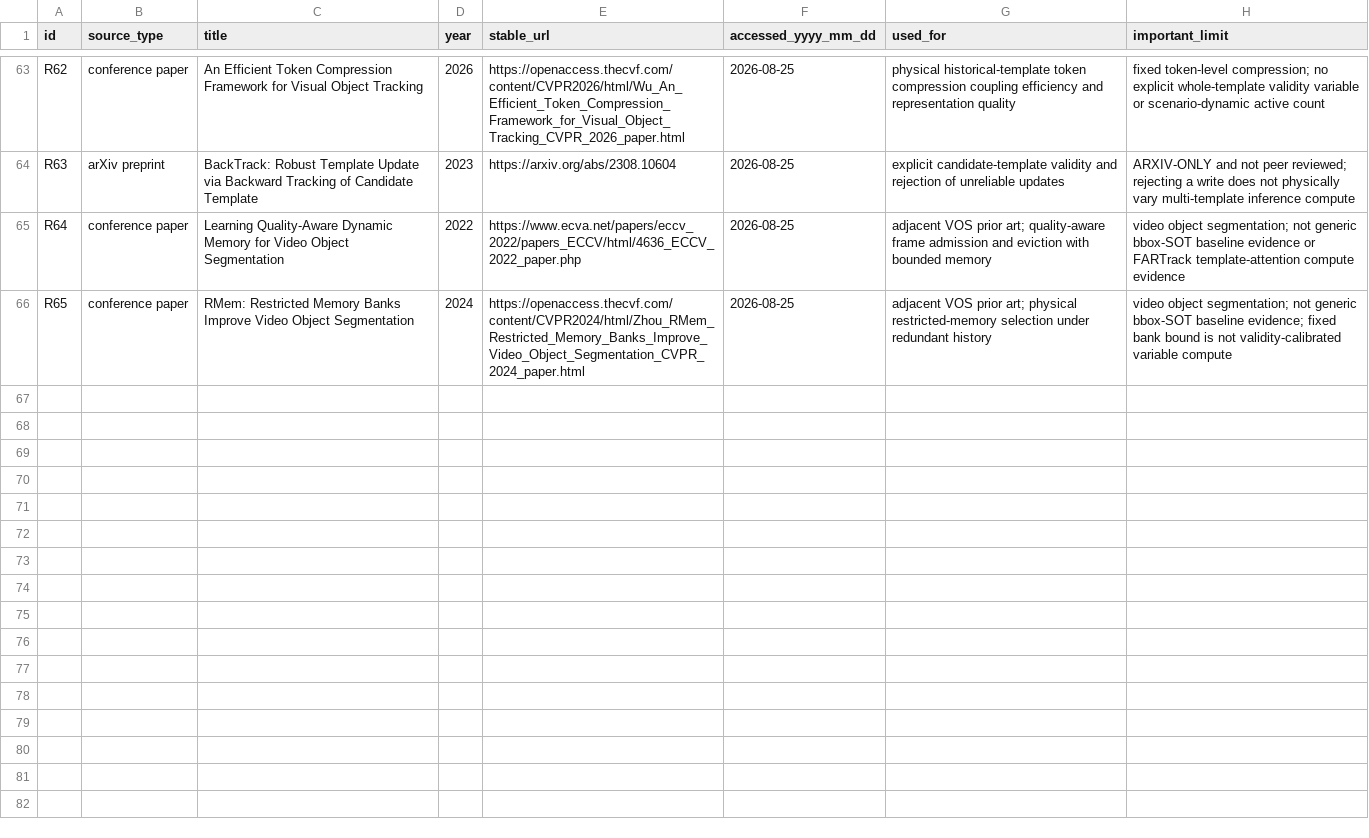
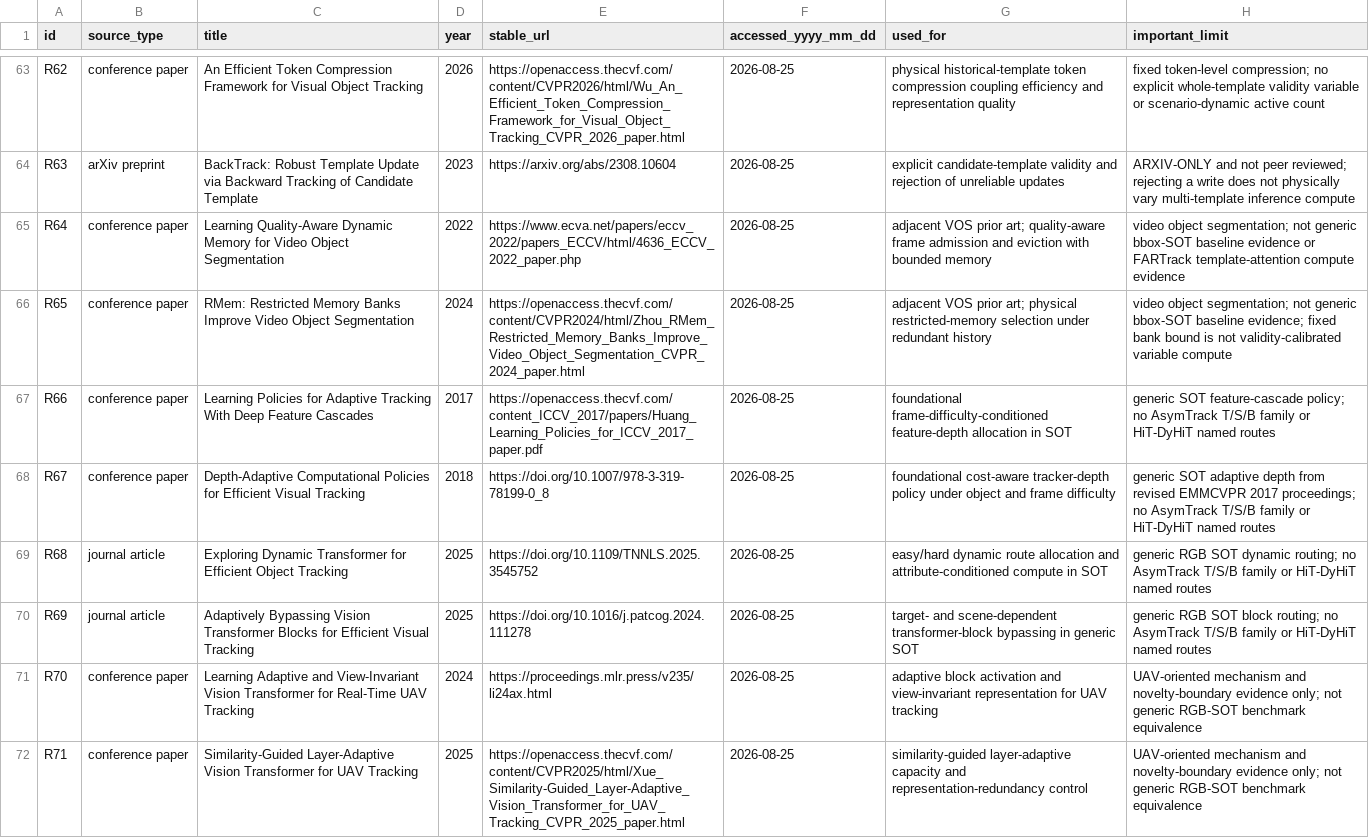
Before and after one commit to KayIsora/Q1_TrackingResearch, a CSV file: references/source_manifest.csv, drawn as a sheet; only a part is shown, gaps mark what is left out; the diff covers the shown part only.

Commit message:
Register HG6 N2 primary sources

```diff
--- a/references/source_manifest.csv
+++ b/references/source_manifest.csv
@@ -66 +66,7 @@ R64,conference paper,"Learning Quality-Aware Dynamic Memory for Video Object Seg
 R65,conference paper,"RMem: Restricted Memory Banks Improve Video Object Segmentation",2024,https://openaccess.thecvf.com/content/CVPR2024/html/Zhou_RMem_Restricted_Memory_Banks_Improve_Video_Object_Segmentation_CVPR_2024_paper.html,2026-08-25,"adjacent VOS prior art; physical restricted-memory selection under redundant history","video object segmentation; not generic bbox-SOT baseline evidence; fixed bank bound is not validity-calibrated variable compute"
+R66,conference paper,"Learning Policies for Adaptive Tracking With Deep Feature Cascades",2017,https://openaccess.thecvf.com/content_ICCV_2017/papers/Huang_Learning_Policies_for_ICCV_2017_paper.pdf,2026-08-25,"foundational frame-difficulty-conditioned feature-depth allocation in SOT","generic SOT feature-cascade policy; no AsymTrack T/S/B family or HiT-DyHiT named routes"
+R67,conference paper,"Depth-Adaptive Computational Policies for Efficient Visual Tracking",2018,https://doi.org/10.1007/978-3-319-78199-0_8,2026-08-25,"foundational cost-aware tracker-depth policy under object and frame difficulty","generic SOT adaptive depth from revised EMMCVPR 2017 proceedings; no AsymTrack T/S/B family or HiT-DyHiT named routes"
+R68,journal article,"Exploring Dynamic Transformer for Efficient Object Tracking",2025,https://doi.org/10.1109/TNNLS.2025.3545752,2026-08-25,"easy/hard dynamic route allocation and attribute-conditioned compute in SOT","generic RGB SOT dynamic routing; no AsymTrack T/S/B family or HiT-DyHiT named routes"
+R69,journal article,"Adaptively Bypassing Vision Transformer Blocks for Efficient Visual Tracking",2025,https://doi.org/10.1016/j.patcog.2024.111278,2026-08-25,"target- and scene-dependent transformer-block bypassing in generic SOT","generic RGB SOT block routing; no AsymTrack T/S/B family or HiT-DyHiT named routes"
+R70,conference paper,"Learning Adaptive and View-Invariant Vision Transformer for Real-Time UAV Tracking",2024,https://proceedings.mlr.press/v235/li24ax.html,2026-08-25,"adaptive block activation and view-invariant representation for UAV tracking","UAV-oriented mechanism and novelty-boundary evidence only; not generic RGB-SOT benchmark equivalence"
+R71,conference paper,"Similarity-Guided Layer-Adaptive Vision Transformer for UAV Tracking",2025,https://openaccess.thecvf.com/content/CVPR2025/html/Xue_Similarity-Guided_Layer-Adaptive_Vision_Transformer_for_UAV_Tracking_CVPR_2025_paper.html,2026-08-25,"similarity-guided layer-adaptive capacity and representation-redundancy control","UAV-oriented mechanism and novelty-boundary evidence only; not generic RGB-SOT benchmark equivalence"
```
Also changed, not shown: 6 added rows elsewhere in this file, 2 other files.
